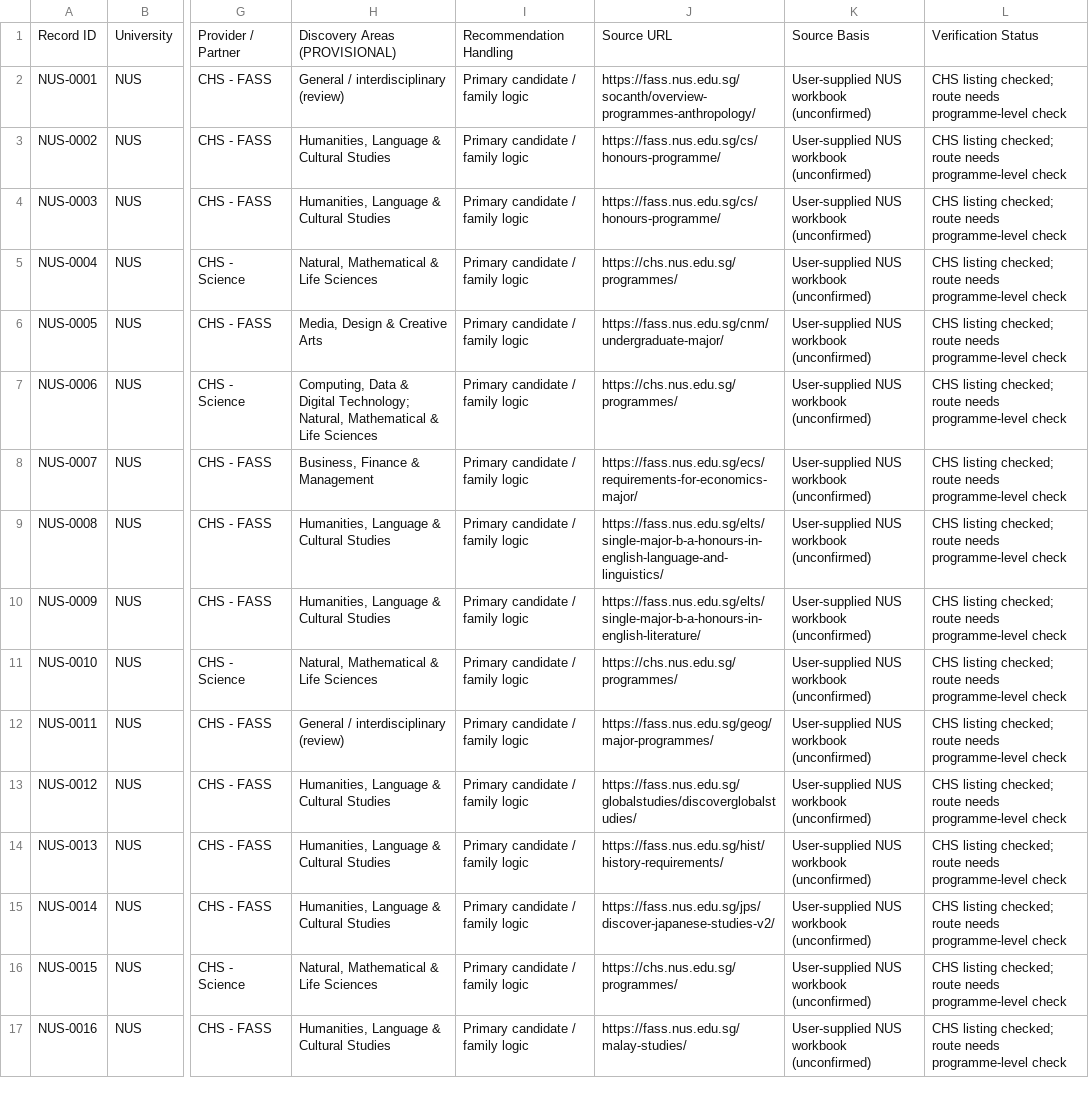
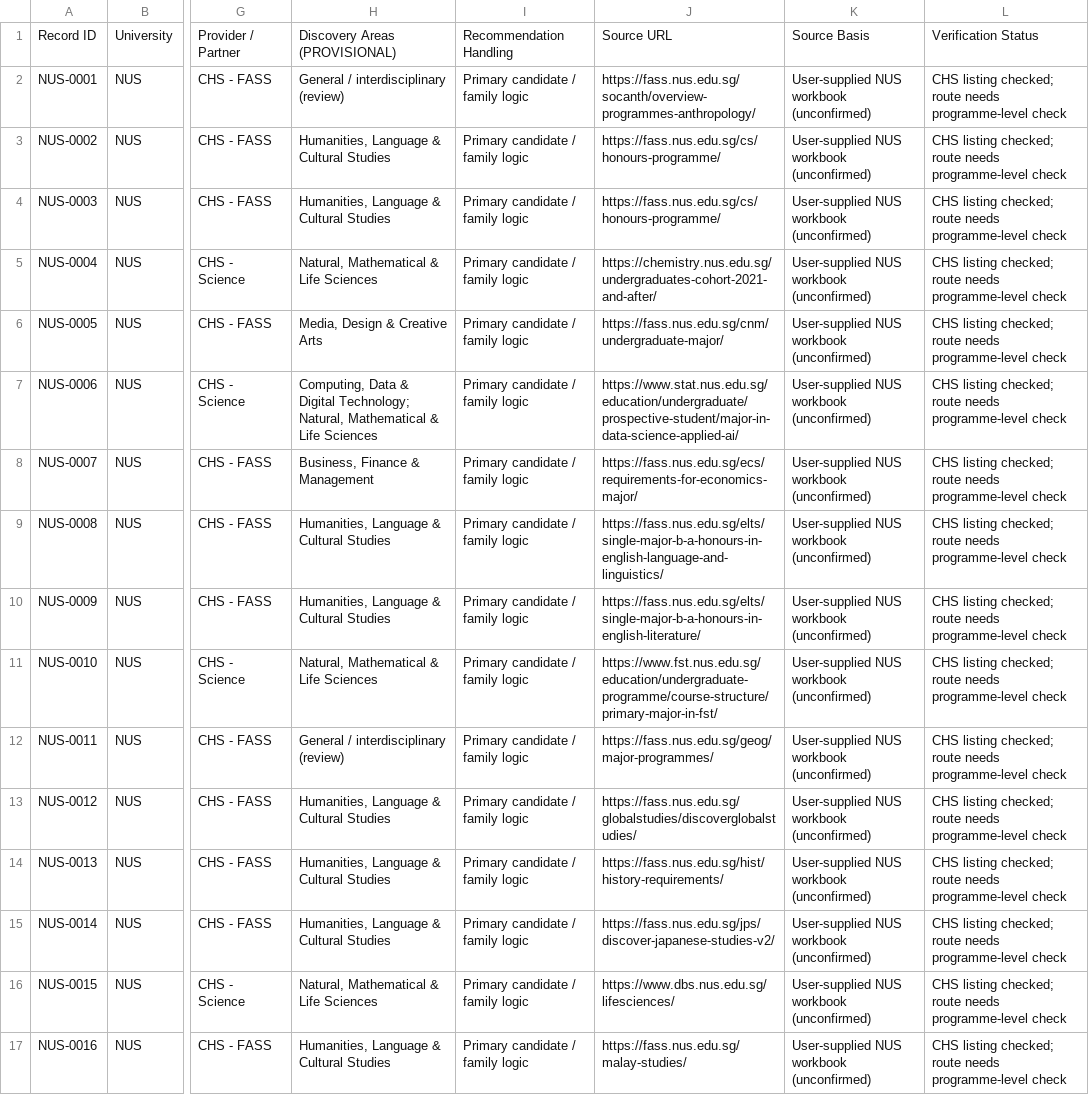
Before and after one commit to youaremyhero/Singapore-Dream-Major-Quiz, a CSV file: data/programmes_provisional.csv, drawn as a sheet; only a part is shown, gaps mark what is left out; the diff covers the shown part only; the diff names each change by its address in the sheet, - before the commit and + after, or states it on an @@ line.

Commit message:
data: verify all nine CHS Science primary-major URLs against official departments

```diff
--- a/data/programmes_provisional.csv
+++ b/data/programmes_provisional.csv
-J5: https://chs.nus.edu.sg/programmes/
+J5: https://chemistry.nus.edu.sg/undergraduates-cohort-2021-and-after/
-J7: https://chs.nus.edu.sg/programmes/
+J7: https://www.stat.nus.edu.sg/education/undergraduate/prospective-student/major-in-data-science-applied-ai/
-J11: https://chs.nus.edu.sg/programmes/
+J11: https://www.fst.nus.edu.sg/education/undergraduate-programme/course-structure/primary-major-in-fst/
-J16: https://chs.nus.edu.sg/programmes/
+J16: https://www.dbs.nus.edu.sg/lifesciences/
```
Also changed, not shown: 5 edited cells elsewhere in this file.
